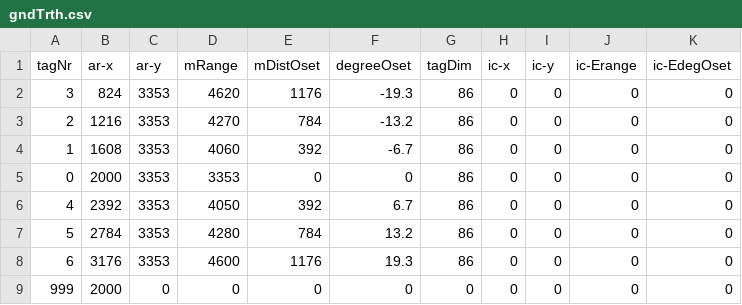
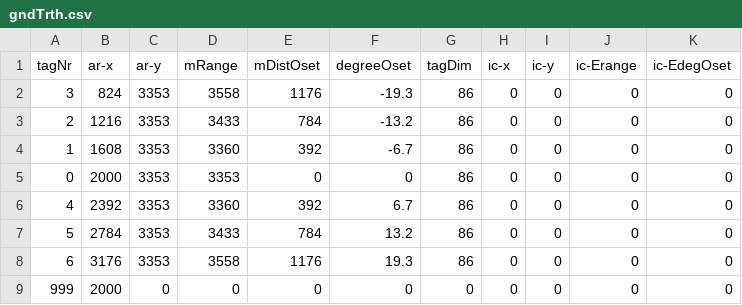
Before and after one commit to rsknox/RobotRPiZ, a CSV file: gndTrth.csv, drawn as a sheet.

Commit message:
updated gndTrth file; added code to write calculated fiducial range to targets list

```diff
--- a/gndTrth.csv
+++ b/gndTrth.csv
@@ -1,9 +1,9 @@
 tagNr,ar-x,ar-y,mRange,mDistOset,degreeOset,tagDim,ic-x,ic-y,ic-Erange,ic-EdegOset
-3,824,3353,4620,1176,-19.3,86,0,0,0,0
-2,1216,3353,4270,784,-13.2,86,0,0,0,0
-1,1608,3353,4060,392,-6.7,86,0,0,0,0
+3,824,3353,3558,1176,-19.3,86,0,0,0,0
+2,1216,3353,3433,784,-13.2,86,0,0,0,0
+1,1608,3353,3360,392,-6.7,86,0,0,0,0
 0,2000,3353,3353,0,0,86,0,0,0,0
-4,2392,3353,4050,392,6.7,86,0,0,0,0
-5,2784,3353,4280,784,13.2,86,0,0,0,0
-6,3176,3353,4600,1176,19.3,86,0,0,0,0
+4,2392,3353,3360,392,6.7,86,0,0,0,0
+5,2784,3353,3433,784,13.2,86,0,0,0,0
+6,3176,3353,3558,1176,19.3,86,0,0,0,0
 999,2000,0,0,0,0,0,0,0,0,0
```
Also changed, not shown: 2 other files.
